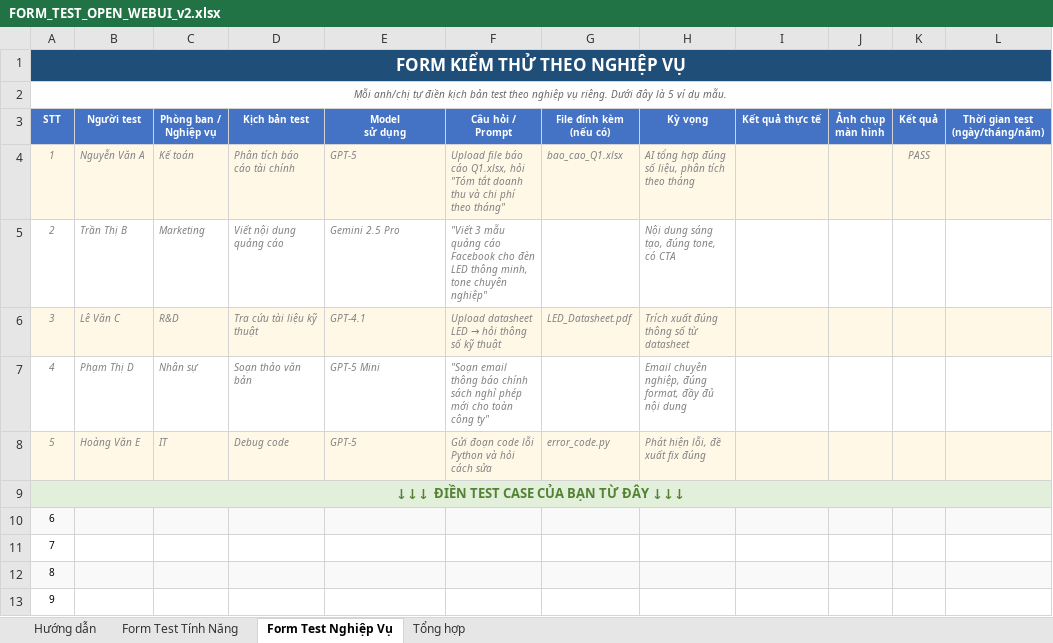
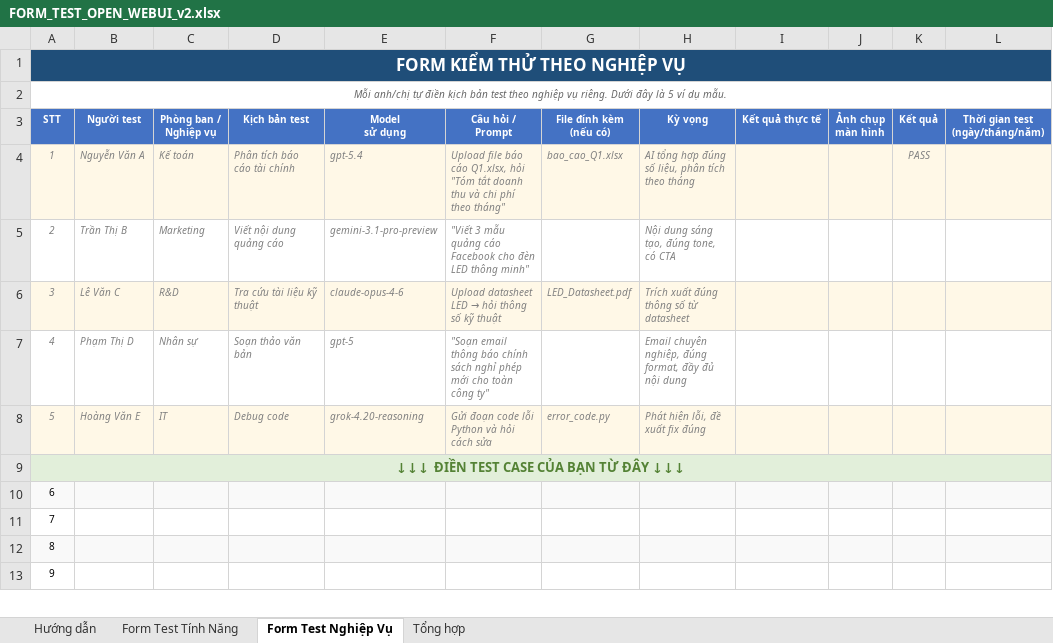
Before and after one commit to ThanhDT127/Oppen_Web_UI, an Excel workbook: docs/FORM_TEST_OPEN_WEBUI_v2.xlsx, sheet Form Test Nghiệp Vụ, drawn as a sheet; only a part is shown; values as stored, in another font and other column widths than the file's, no borders; conditional formats not drawn; the diff names each change by its address in the sheet, - before the commit and + after, or states it on an @@ line.

```diff
--- a/docs/FORM_TEST_OPEN_WEBUI_v2.xlsx (sheet Form Test Nghiệp Vụ)
+++ b/docs/FORM_TEST_OPEN_WEBUI_v2.xlsx (sheet Form Test Nghiệp Vụ)
-E4 (Model sử dụng): GPT-5
+E4 (Model sử dụng): gpt-5.4
-E5 (Model sử dụng): Gemini 2.5 Pro
+E5 (Model sử dụng): gemini-3.1-pro-preview
-F5 (Câu hỏi / Prompt): …LED thông minh, tone chuyên nghiệp"
+F5 (Câu hỏi / Prompt): …LED thông minh"
-E6 (Model sử dụng): GPT-4.1
+E6 (Model sử dụng): claude-opus-4-6
-E7 (Model sử dụng): GPT-5 Mini
+E7 (Model sử dụng): gpt-5
-E8 (Model sử dụng): GPT-5
+E8 (Model sử dụng): grok-4.20-reasoning
```
Also changed, not shown: sheet Form Test Tính Năng, sheet Tổng hợp, 37 other files.
